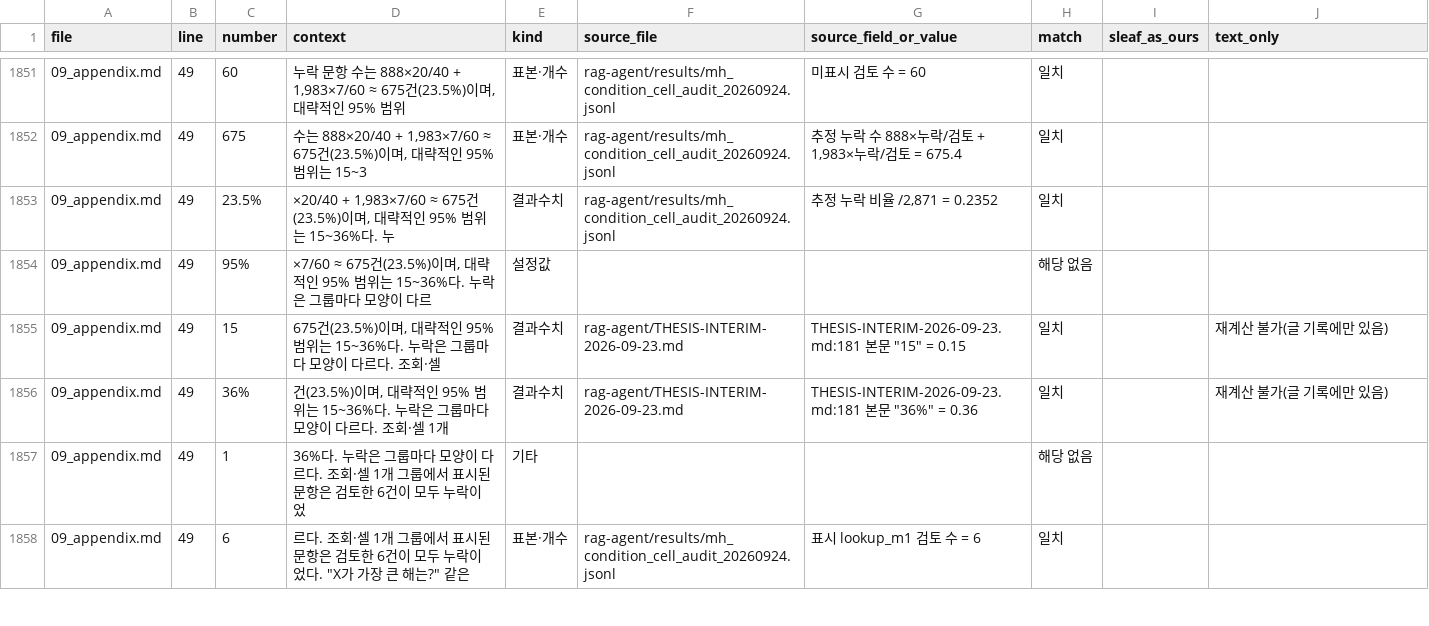
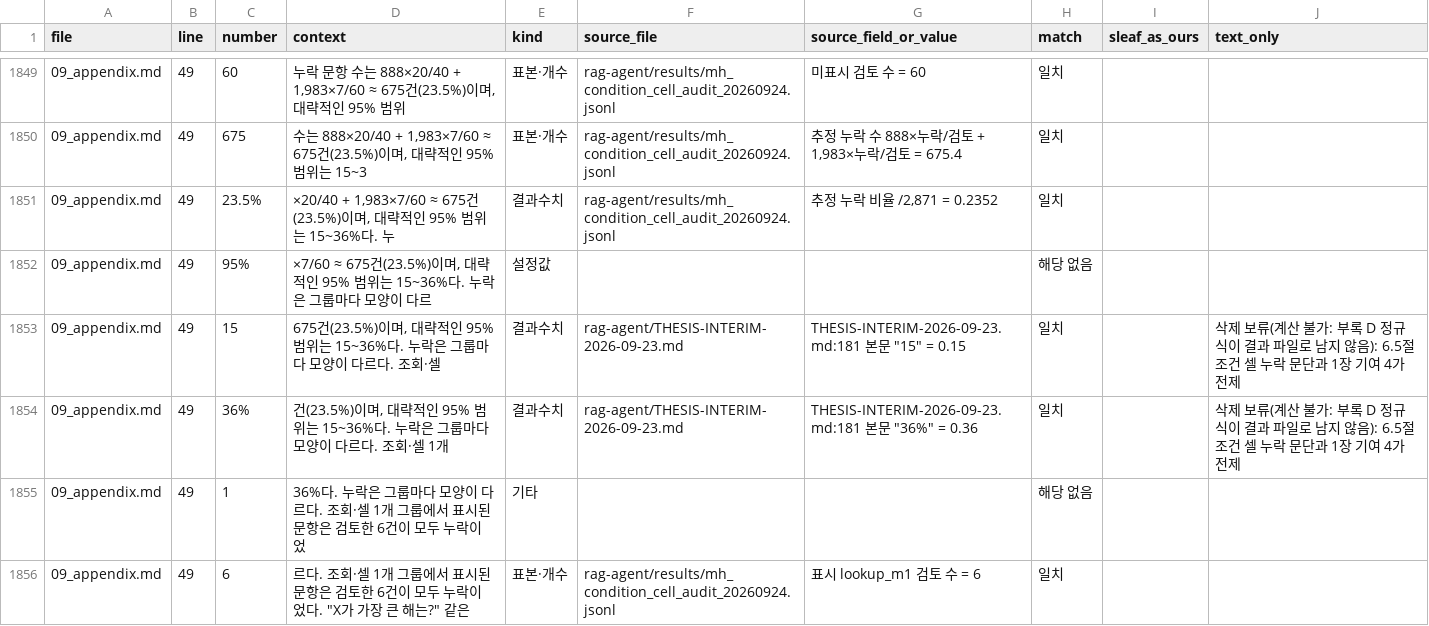
Before and after one commit to Jax0303/T2, a CSV file: rag-agent/results/thesis_numbers_20260926/numbers.csv, drawn as a sheet; only a part is shown, gaps mark what is left out; the diff covers the shown part only.

```diff
--- a/rag-agent/results/thesis_numbers_20260926/numbers.csv
+++ b/rag-agent/results/thesis_numbers_20260926/numbers.csv
@@ -1854,4 +1852,4 @@
 09_appendix.md,49,95%,"×7/60 ≈ 675건(23.5%)이며, 대략적인 95% 범위는 15~36%다. 누락은 그룹마다 모양이 다르",설정값,,,해당 없음,,
-09_appendix.md,49,15,"675건(23.5%)이며, 대략적인 95% 범위는 15~36%다. 누락은 그룹마다 모양이 다르다. 조회·셀",결과수치,rag-agent/THESIS-INTERIM-2026-09-23.md,"THESIS-INTERIM-2026-09-23.md:181 본문 ""15"" = 0.15",일치,,재계산 불가(글 기록에만 있음)
-09_appendix.md,49,36%,"건(23.5%)이며, 대략적인 95% 범위는 15~36%다. 누락은 그룹마다 모양이 다르다. 조회·셀 1개",결과수치,rag-agent/THESIS-INTERIM-2026-09-23.md,"THESIS-INTERIM-2026-09-23.md:181 본문 ""36%"" = 0.36",일치,,재계산 불가(글 기록에만 있음)
+09_appendix.md,49,15,"675건(23.5%)이며, 대략적인 95% 범위는 15~36%다. 누락은 그룹마다 모양이 다르다. 조회·셀",결과수치,rag-agent/THESIS-INTERIM-2026-09-23.md,"THESIS-INTERIM-2026-09-23.md:181 본문 ""15"" = 0.15",일치,,삭제 보류(계산 불가: 부록 D 정규식이 결과 파일로 남지 않음): 6.5절 조건 셀 누락 문단과 1장 기여 4가 전제
+09_appendix.md,49,36%,"건(23.5%)이며, 대략적인 95% 범위는 15~36%다. 누락은 그룹마다 모양이 다르다. 조회·셀 1개",결과수치,rag-agent/THESIS-INTERIM-2026-09-23.md,"THESIS-INTERIM-2026-09-23.md:181 본문 ""36%"" = 0.36",일치,,삭제 보류(계산 불가: 부록 D 정규식이 결과 파일로 남지 않음): 6.5절 조건 셀 누락 문단과 1장 기여 4가 전제
 09_appendix.md,49,1,36%다. 누락은 그룹마다 모양이 다르다. 조회·셀 1개 그룹에서 표시된 문항은 검토한 6건이 모두 누락이었,기타,,,해당 없음,,
```
Also changed, not shown: 5 removed rows and 74 edited cells elsewhere in this file, 9 other files.
